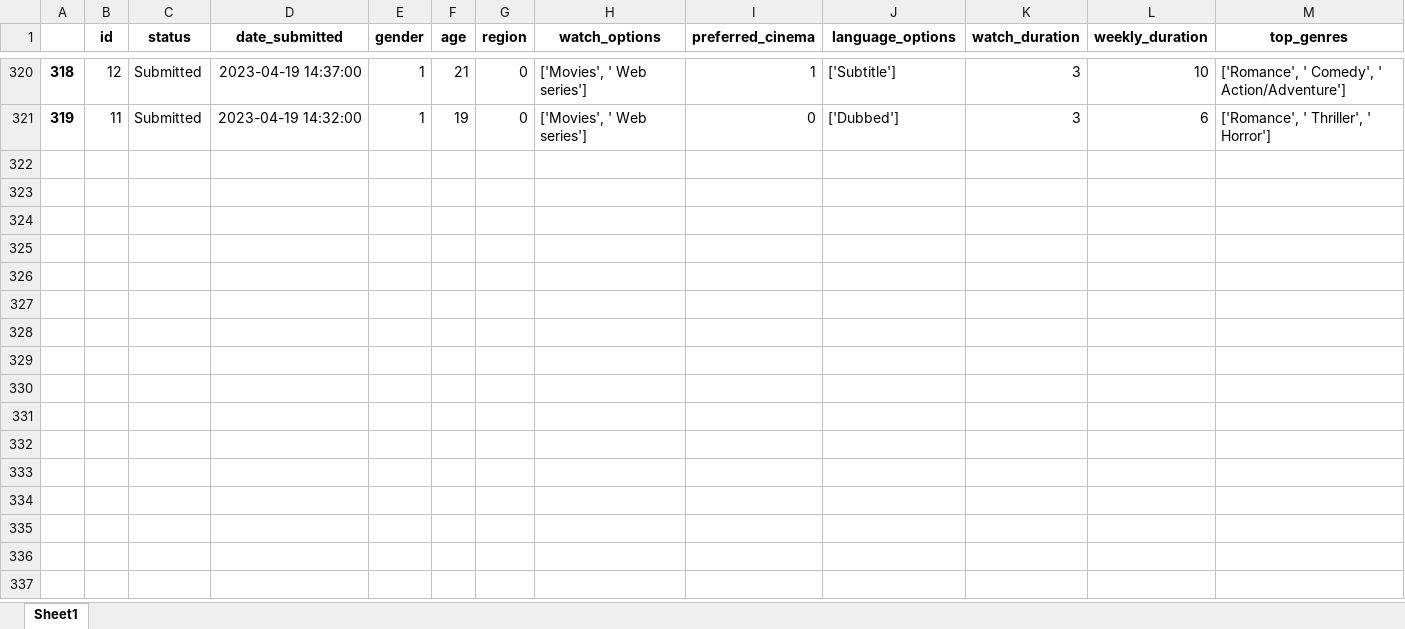
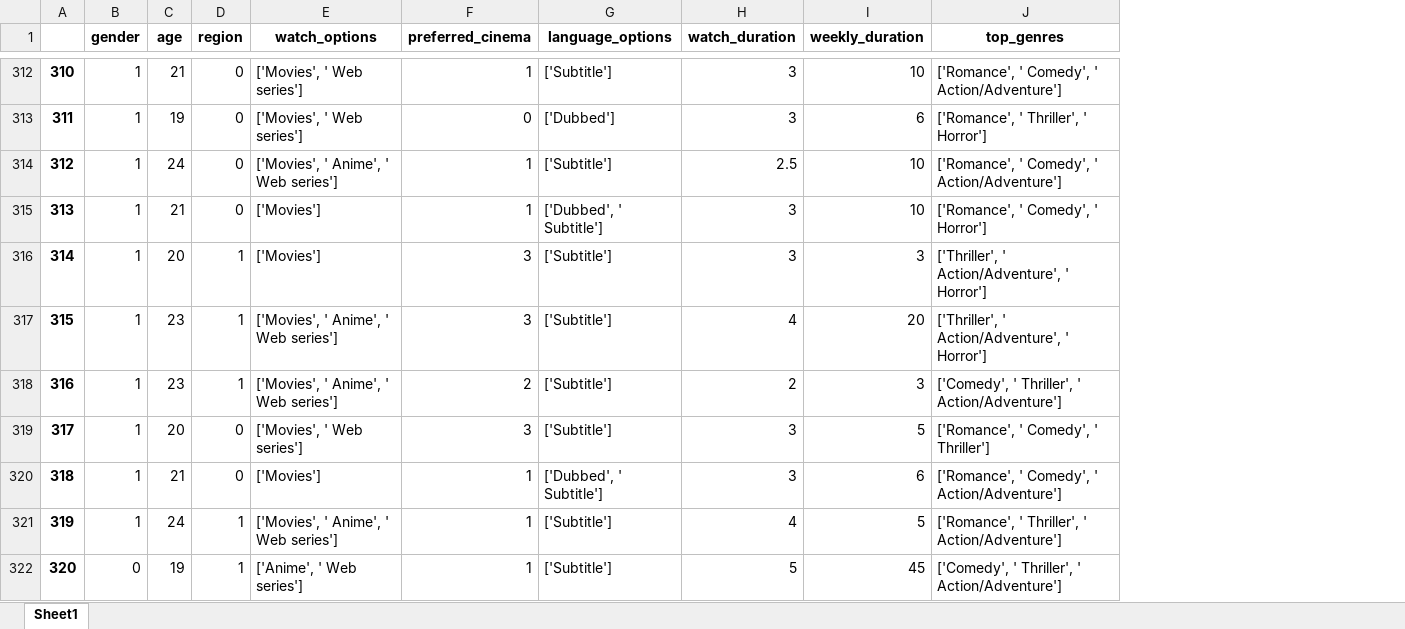
Before and after one commit to gunjitmittal/Stats-Project, an Excel workbook: preprocessed_data.xlsx, sheet Sheet1, drawn as a sheet; only a part is shown, gaps mark what is left out; values as stored, in another font and other column widths than the file's, no borders; removed rows and columns are numbered as before the commit, all else as after; rows hold the shown columns only; the diff covers the shown part only; the diff names each change by its address in the sheet, - before the commit and + after, or states it on an @@ line.

Commit message:
Adding the data from mail and removing the troll data

```diff
--- a/preprocessed_data.xlsx (sheet Sheet1)
+++ b/preprocessed_data.xlsx (sheet Sheet1)
-column B (id), rows 320-321: 12 | 11
-column C (status), rows 320-321: Submitted | Submitted
-column D (date_submitted), rows 320-321: 2023-04-19 14:37:00 | 2023-04-19 14:32:00
@@ column A renumbered between rows 8 and 313 @@
+row 314: 312 | 1 | 24 | 0 | ['Movies', ' Anime', ' Web series'] | 1 | ['Subtitle'] | 2.5 | 10 | ['Romance', ' Comedy', ' Action/Adventure']
+row 315: 313 | 1 | 21 | 0 | ['Movies'] | 1 | ['Dubbed', ' Subtitle'] | 3 | 10 | ['Romance', ' Comedy', ' Horror']
+row 316: 314 | 1 | 20 | 1 | ['Movies'] | 3 | ['Subtitle'] | 3 | 3 | ['Thriller', ' Action/Adventure', ' Horror']
+row 317: 315 | 1 | 23 | 1 | ['Movies', ' Anime', ' Web series'] | 3 | ['Subtitle'] | 4 | 20 | ['Thriller', ' Action/Adventure', ' Horror']
+row 318: 316 | 1 | 23 | 1 | ['Movies', ' Anime', ' Web series'] | 2 | ['Subtitle'] | 2 | 3 | ['Comedy', ' Thriller', ' Action/Adventure']
+row 319: 317 | 1 | 20 | 0 | ['Movies', ' Web series'] | 3 | ['Subtitle'] | 3 | 5 | ['Romance', ' Comedy', ' Thriller']
+row 320: 318 | 1 | 21 | 0 | ['Movies'] | 1 | ['Dubbed', ' Subtitle'] | 3 | 6 | ['Romance', ' Comedy', ' Action/Adventure']
+row 321: 319 | 1 | 24 | 1 | ['Movies', ' Anime', ' Web series'] | 1 | ['Subtitle'] | 4 | 5 | ['Romance', ' Thriller', ' Action/Adventure']
+row 322: 320 | 0 | 19 | 1 | ['Anime', ' Web series'] | 1 | ['Subtitle'] | 5 | 45 | ['Comedy', ' Thriller', ' Action/Adventure']
```
Also changed, not shown: 34 added rows, 8 removed rows and 17 edited cells elsewhere in this sheet, 6 other files.
